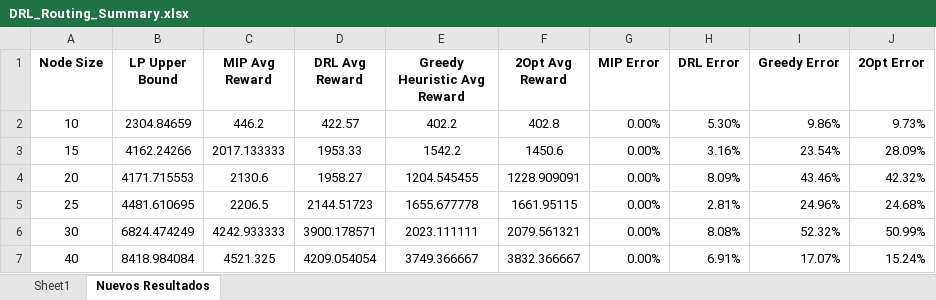
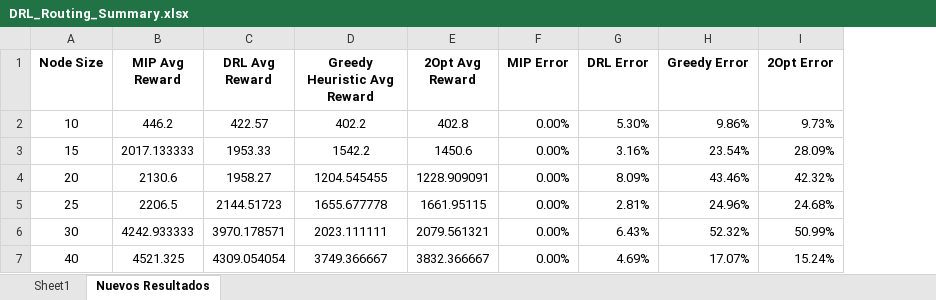
Before and after one commit to adpineres-ef/Pytorch-DRL-Model-Build, an Excel workbook: Training/DRL_Routing_Summary.xlsx, sheet Nuevos Resultados, drawn as a sheet; values as stored, in another font and other column widths than the file's, no borders; charts and pictures not drawn; removed rows and columns are numbered as before the commit, all else as after; the diff names each change by its address in the sheet, - before the commit and + after, or states it on an @@ line.

```diff
--- a/Training/DRL_Routing_Summary.xlsx (sheet Nuevos Resultados)
+++ b/Training/DRL_Routing_Summary.xlsx (sheet Nuevos Resultados)
-column B (LP Upper Bound), rows 2-7: 2304.84659 | 4162.24266 | 4171.715553 | 4481.610695 | 6824.474249 | 8418.984084
-C6 (DRL Avg Reward): 3900.178571
+C6 (DRL Avg Reward): 3970.178571
-G6 (DRL Error): 8.08%
+G6 (DRL Error): 6.43%
-C7 (DRL Avg Reward): 4209.054054
+C7 (DRL Avg Reward): 4309.054054
-G7 (DRL Error): 6.91%
+G7 (DRL Error): 4.69%
```
Also changed, not shown: formulas that keep their value, charts or pictures, 2 other files.
